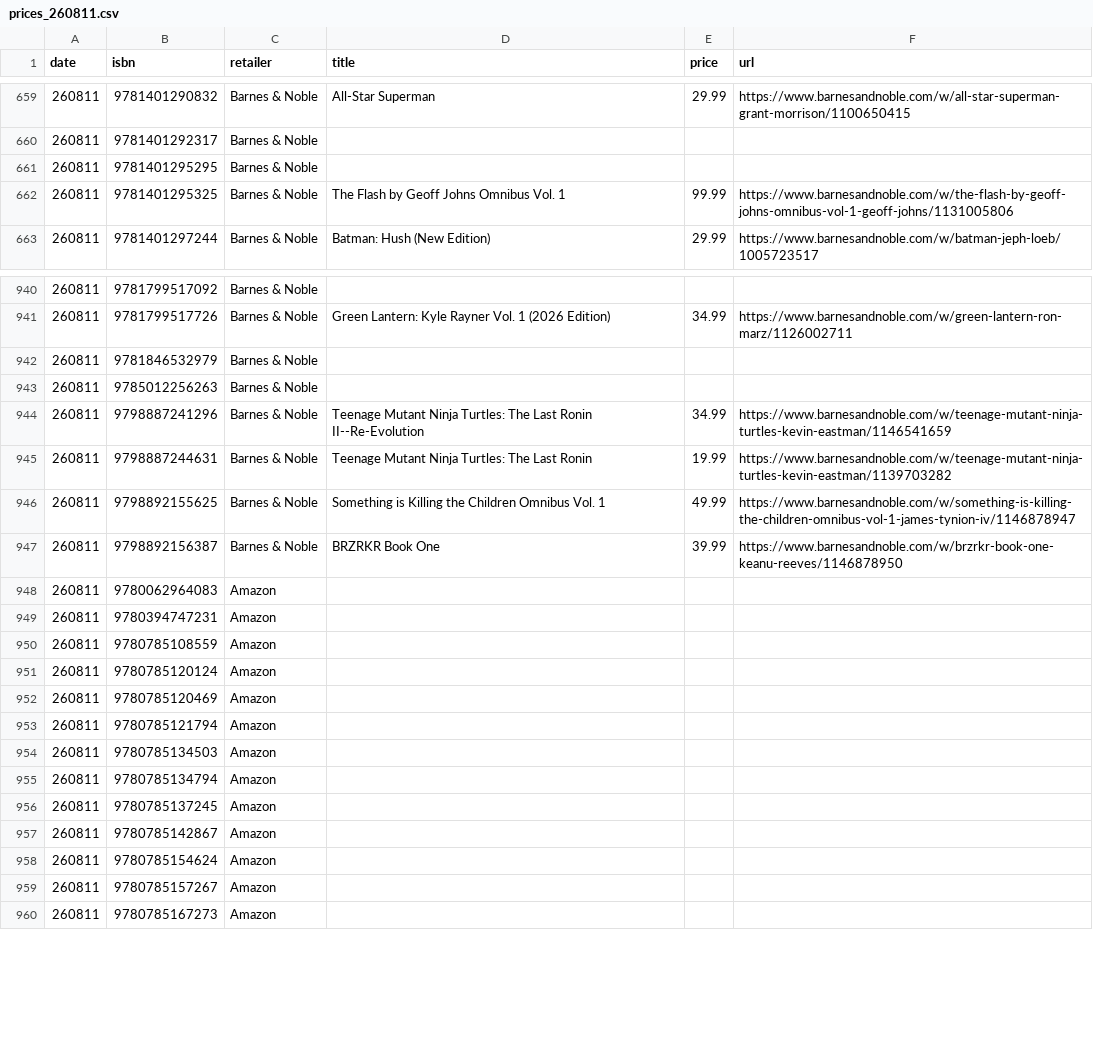
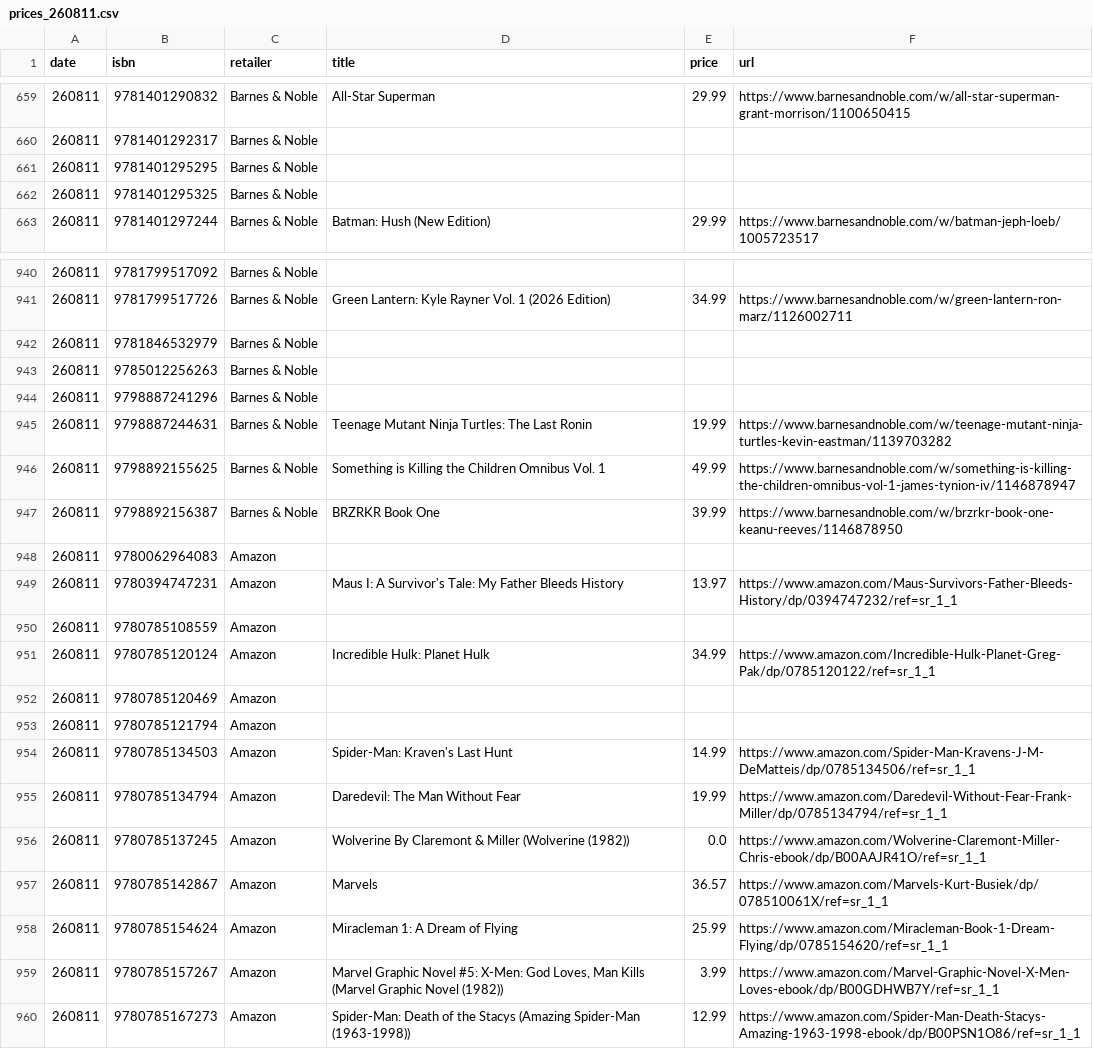
Before and after one commit to grayespinoza/graphic-novel-price-database, a CSV file: prices/prices_260811.csv, drawn as a sheet; only a part is shown, gaps mark what is left out; the diff covers the shown part only.

```diff
--- a/prices/prices_260811.csv
+++ b/prices/prices_260811.csv
@@ -661,3 +661,3 @@ date,isbn,retailer,title,price,url
 260811,9781401295295,Barnes & Noble,,,
-260811,9781401295325,Barnes & Noble,The Flash by Geoff Johns Omnibus Vol. 1,99.99,https://www.barnesandnoble.com/w/the-flash-by-geoff-johns-omnibus-vol-1-geoff-johns/1131005806
+260811,9781401295325,Barnes & Noble,,,
 260811,9781401297244,Barnes & Noble,Batman: Hush (New Edition),29.99,https://www.barnesandnoble.com/w/batman-jeph-loeb/1005723517
@@ -943,3 +943,3 @@ date,isbn,retailer,title,price,url
 260811,9785012256263,Barnes & Noble,,,
-260811,9798887241296,Barnes & Noble,Teenage Mutant Ninja Turtles: The Last Ronin II--Re-Evolution,34.99,https://www.barnesandnoble.com/w/teenage-mutant-ninja-turtles-kevin-eastman/1146541659
+260811,9798887241296,Barnes & Noble,,,
 260811,9798887244631,Barnes & Noble,Teenage Mutant Ninja Turtles: The Last Ronin,19.99,https://www.barnesandnoble.com/w/teenage-mutant-ninja-turtles-kevin-eastman/1139703282
@@ -948,13 +948,13 @@ date,isbn,retailer,title,price,url
 260811,9780062964083,Amazon,,,
-260811,9780394747231,Amazon,,,
+260811,9780394747231,Amazon,Maus I: A Survivor's Tale: My Father Bleeds History,13.97,https://www.amazon.com/Maus-Survivors-Father-Bleeds-History/dp/0394747232/ref=sr_1_1
 260811,9780785108559,Amazon,,,
-260811,9780785120124,Amazon,,,
+260811,9780785120124,Amazon,Incredible Hulk: Planet Hulk,34.99,https://www.amazon.com/Incredible-Hulk-Planet-Greg-Pak/dp/0785120122/ref=sr_1_1
 260811,9780785120469,Amazon,,,
 260811,9780785121794,Amazon,,,
-260811,9780785134503,Amazon,,,
-260811,9780785134794,Amazon,,,
-260811,9780785137245,Amazon,,,
-260811,9780785142867,Amazon,,,
-260811,9780785154624,Amazon,,,
-260811,9780785157267,Amazon,,,
-260811,9780785167273,Amazon,,,
+260811,9780785134503,Amazon,Spider-Man: Kraven's Last Hunt,14.99,https://www.amazon.com/Spider-Man-Kravens-J-M-DeMatteis/dp/0785134506/ref=sr_1_1
+260811,9780785134794,Amazon,Daredevil: The Man Without Fear,19.99,https://www.amazon.com/Daredevil-Without-Fear-Frank-Miller/dp/0785134794/ref=sr_1_1
+260811,9780785137245,Amazon,Wolverine By Claremont & Miller (Wolverine (1982)),0.0,https://www.amazon.com/Wolverine-Claremont-Miller-Chris-ebook/dp/B00AAJR41O/ref=sr_1_1
+260811,9780785142867,Amazon,Marvels,36.57,https://www.amazon.com/Marvels-Kurt-Busiek/dp/078510061X/ref=sr_1_1
+260811,9780785154624,Amazon,Miracleman 1: A Dream of Flying,25.99,https://www.amazon.com/Miracleman-Book-1-Dream-Flying/dp/0785154620/ref=sr_1_1
+260811,9780785157267,Amazon,"Marvel Graphic Novel #5: X-Men: God Loves, Man Kills (Marvel Graphic Novel (1982))",3.99,https://www.amazon.com/Marvel-Graphic-Novel-X-Men-Loves-ebook/dp/B00GDHWB7Y/ref=sr_1_1
+260811,9780785167273,Amazon,Spider-Man: Death of the Stacys (Amazing Spider-Man (1963-1998)),12.99,https://www.amazon.com/Spider-Man-Death-Stacys-Amazing-1963-1998-ebook/dp/B00PSN1O86/ref=sr_1_1
```
Also changed, not shown: 90 edited cells elsewhere in this file.
